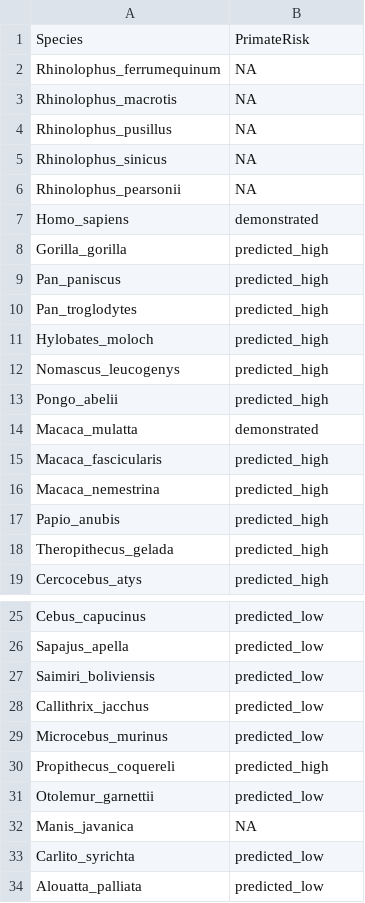
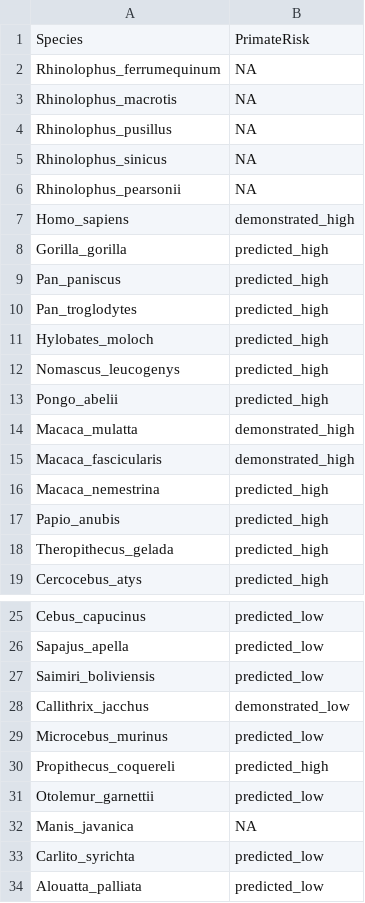
Before and after one commit to MareikeJaniak/ACE2, a TSV file: Metadata/covid-risk.tsv, drawn as a sheet; only a part is shown, gaps mark what is left out.

Commit message:
updated demonstrated risks

```diff
--- a/Metadata/covid-risk.tsv
+++ b/Metadata/covid-risk.tsv
@@ -6,3 +6,3 @@ Rhinolophus_sinicus	NA
 Rhinolophus_pearsonii	NA
-Homo_sapiens	demonstrated
+Homo_sapiens	demonstrated_high
 Gorilla_gorilla	predicted_high
@@ -13,4 +13,4 @@ Nomascus_leucogenys	predicted_high
 Pongo_abelii	predicted_high
-Macaca_mulatta	demonstrated
-Macaca_fascicularis	predicted_high
+Macaca_mulatta	demonstrated_high
+Macaca_fascicularis	demonstrated_high
 Macaca_nemestrina	predicted_high
@@ -27,3 +27,3 @@ Sapajus_apella	predicted_low
 Saimiri_boliviensis	predicted_low
-Callithrix_jacchus	predicted_low
+Callithrix_jacchus	demonstrated_low
 Microcebus_murinus	predicted_low
```
